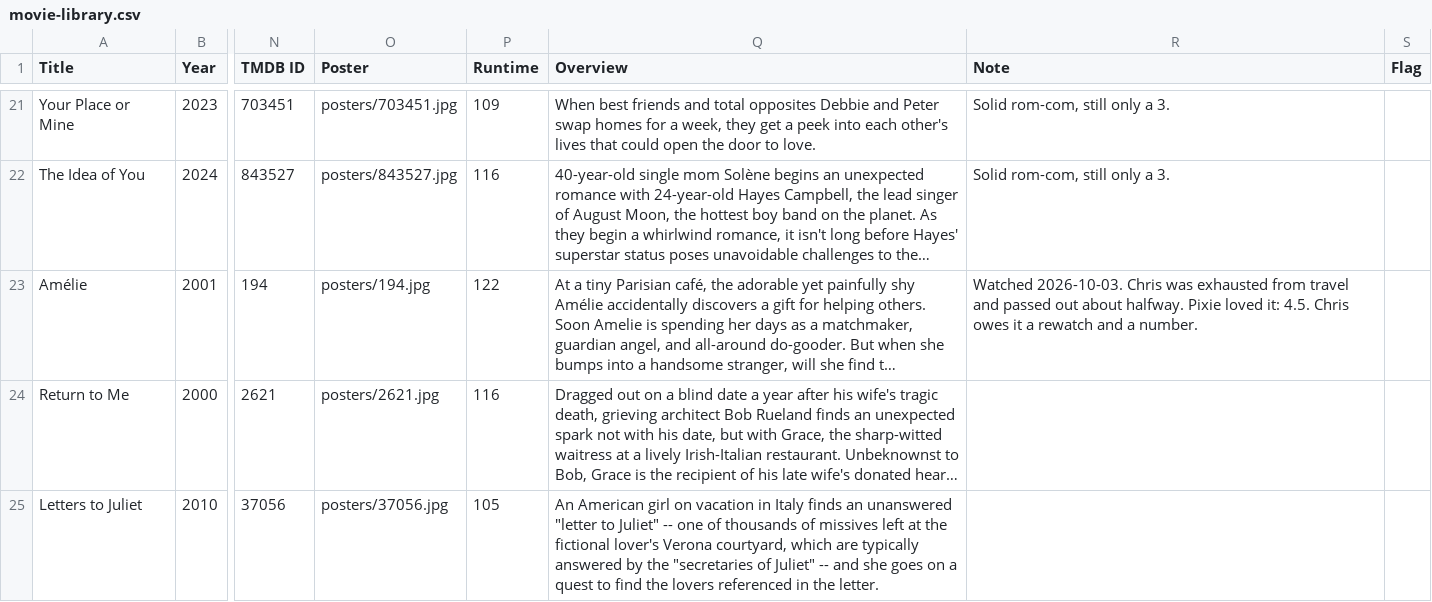
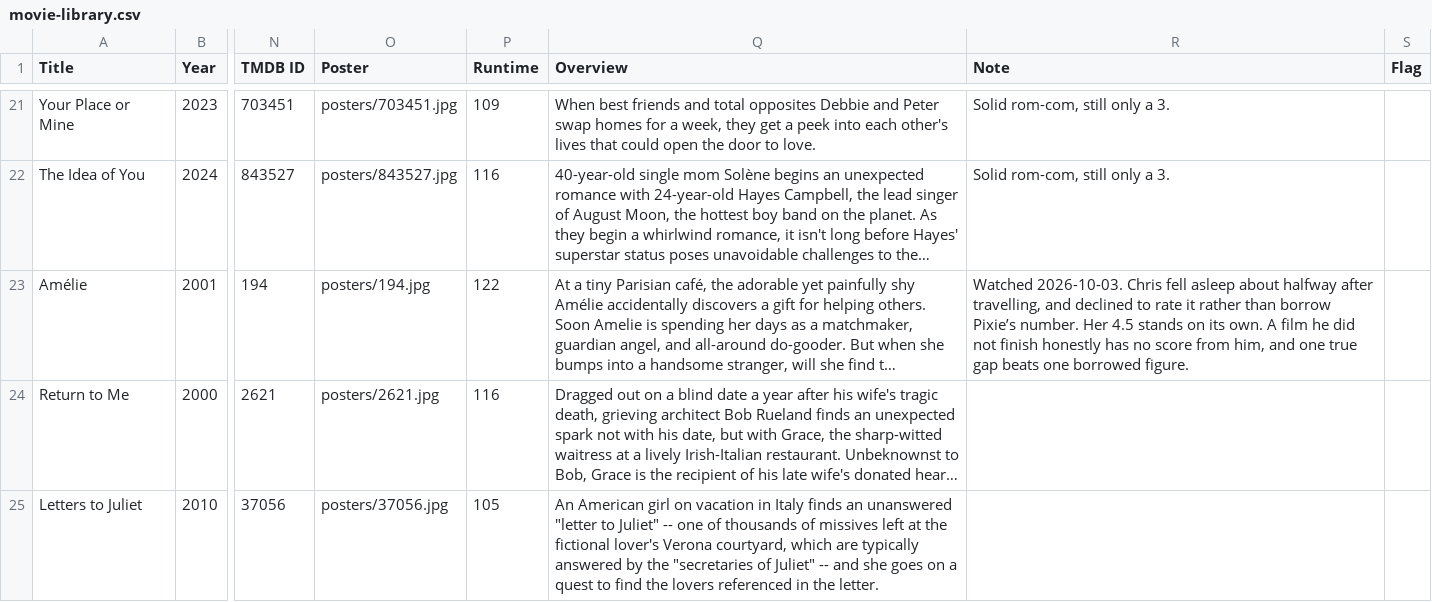
Before and after one commit to HagerCA/movie-library, a CSV file: movie-library.csv, drawn as a sheet; only a part is shown, gaps mark what is left out; long unchanged cells end in …; the diff covers the shown part only; the diff names each change by its address in the sheet, - before the commit and + after, or states it on an @@ line.

```diff
--- a/movie-library.csv
+++ b/movie-library.csv
-R23 (Note): …2026-10-03. Chris was exhausted from travel and passed out about halfway. Pixie loved it: 4.5. Chris owes it a rewatch and a number.
+R23 (Note): …2026-10-03. Chris fell asleep about halfway after travelling, and declined to rate it rather than borrow Pixie’s number. Her 4.5 stands on its own. A film he did not finish honestly has no score from him, and one true gap beats one borrowed figure.
```
Also changed, not shown: 17 edited cells elsewhere in this file, 9 other files.
